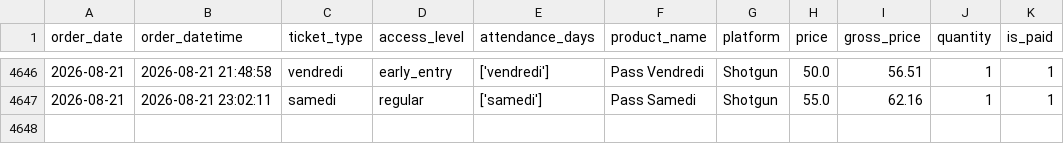
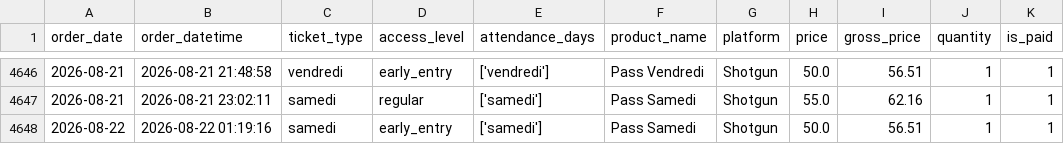
Before and after one commit to studio-ai2k/ticketing_api, a CSV file: data/geneve_2026_merged.csv, drawn as a sheet; only a part is shown, gaps mark what is left out; the diff names each change by its address in the sheet, - before the commit and + after, or states it on an @@ line.

```diff
--- a/data/geneve_2026_merged.csv
+++ b/data/geneve_2026_merged.csv
+row 4648: 2026-08-22 | 2026-08-22 01:19:16 | samedi | early_entry | ['samedi'] | Pass Samedi | Shotgun | 50.0 | 56.51 | 1 | 1
```
Also changed, not shown: data/sonora_impact_2026_merged.csv, 9 other files.
